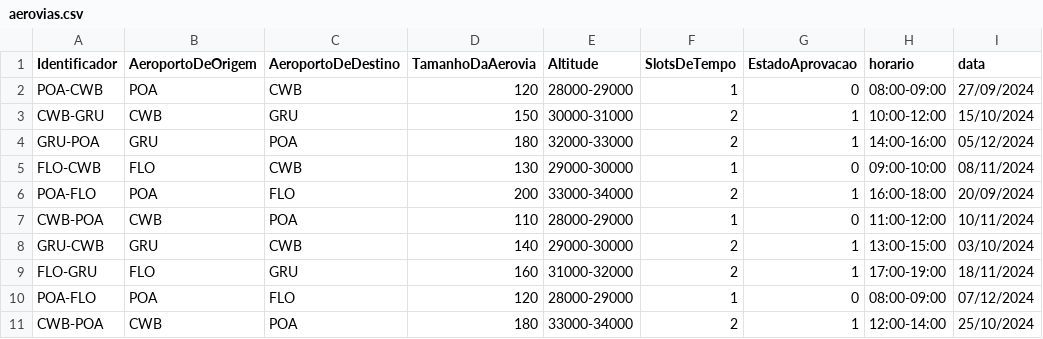
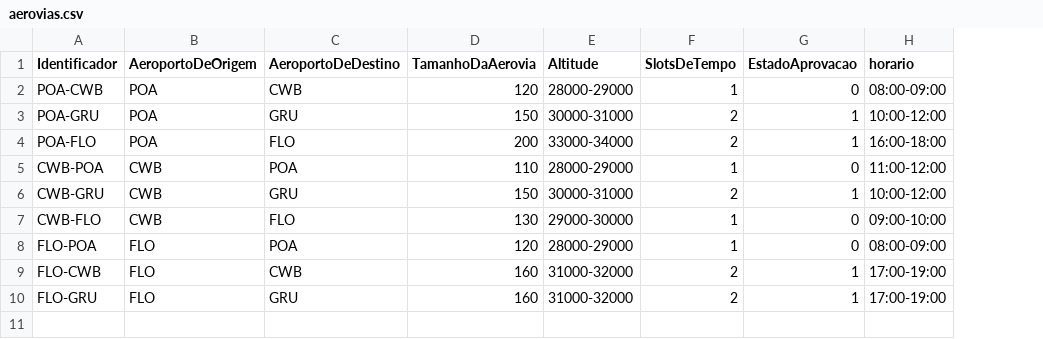
Before and after one commit to rbrunob/programacao_orientada, a CSV file: data/aerovias.csv, drawn as a sheet; removed rows and columns are numbered as before the commit, all else as after; the diff names each change by its address in the sheet, - before the commit and + after, or states it on an @@ line.

```diff
--- a/data/aerovias.csv
+++ b/data/aerovias.csv
-column I (data), rows 2-3: 27/09/2024 | 15/10/2024; rows 6-9: 20/09/2024 | 10/11/2024 | 03/10/2024 | 18/11/2024
-A3 (Identificador): CWB-GRU
+A3 (Identificador): POA-GRU
-B3 (AeroportoDeOrigem): CWB
+B3 (AeroportoDeOrigem): POA
-row 4: GRU-POA | GRU | POA | 180 | 32000-33000 | 2 | 1 | 14:00-16:00 | 05/12/2024
-row 5: FLO-CWB | FLO | CWB | 130 | 29000-30000 | 1 | 0 | 09:00-10:00 | 08/11/2024
+row 6: CWB-GRU | CWB | GRU | 150 | 30000-31000 | 2 | 1 | 10:00-12:00
+row 7: CWB-FLO | CWB | FLO | 130 | 29000-30000 | 1 | 0 | 09:00-10:00
+row 8: FLO-POA | FLO | POA | 120 | 28000-29000 | 1 | 0 | 08:00-09:00
-A9 (Identificador): GRU-CWB
+A9 (Identificador): FLO-CWB
-B9 (AeroportoDeOrigem): GRU
+B9 (AeroportoDeOrigem): FLO
-D9 (TamanhoDaAerovia): 140
+D9 (TamanhoDaAerovia): 160
-E9 (Altitude): 29000-30000
+E9 (Altitude): 31000-32000
-H9 (horario): 13:00-15:00
+H9 (horario): 17:00-19:00
-row 10: POA-FLO | POA | FLO | 120 | 28000-29000 | 1 | 0 | 08:00-09:00 | 07/12/2024
-row 11: CWB-POA | CWB | POA | 180 | 33000-34000 | 2 | 1 | 12:00-14:00 | 25/10/2024
```
Also changed, not shown: data/aeronave.csv, data/piloto.csv, 5 other files.
